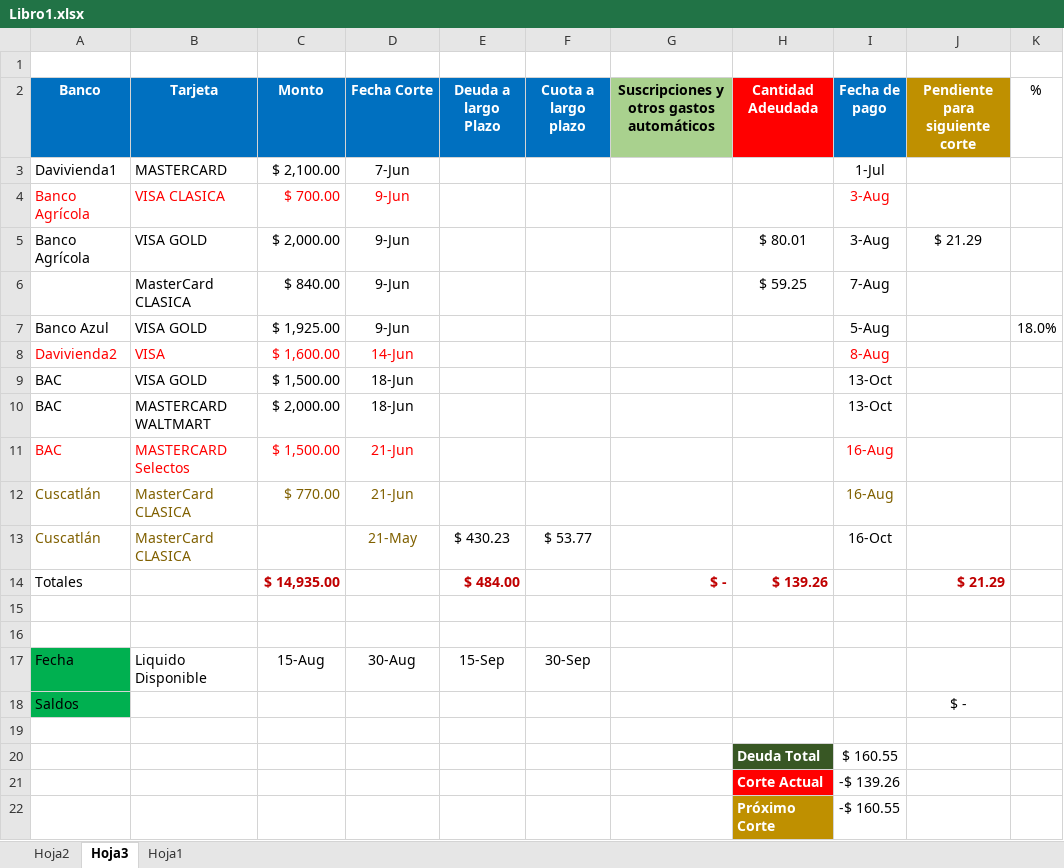
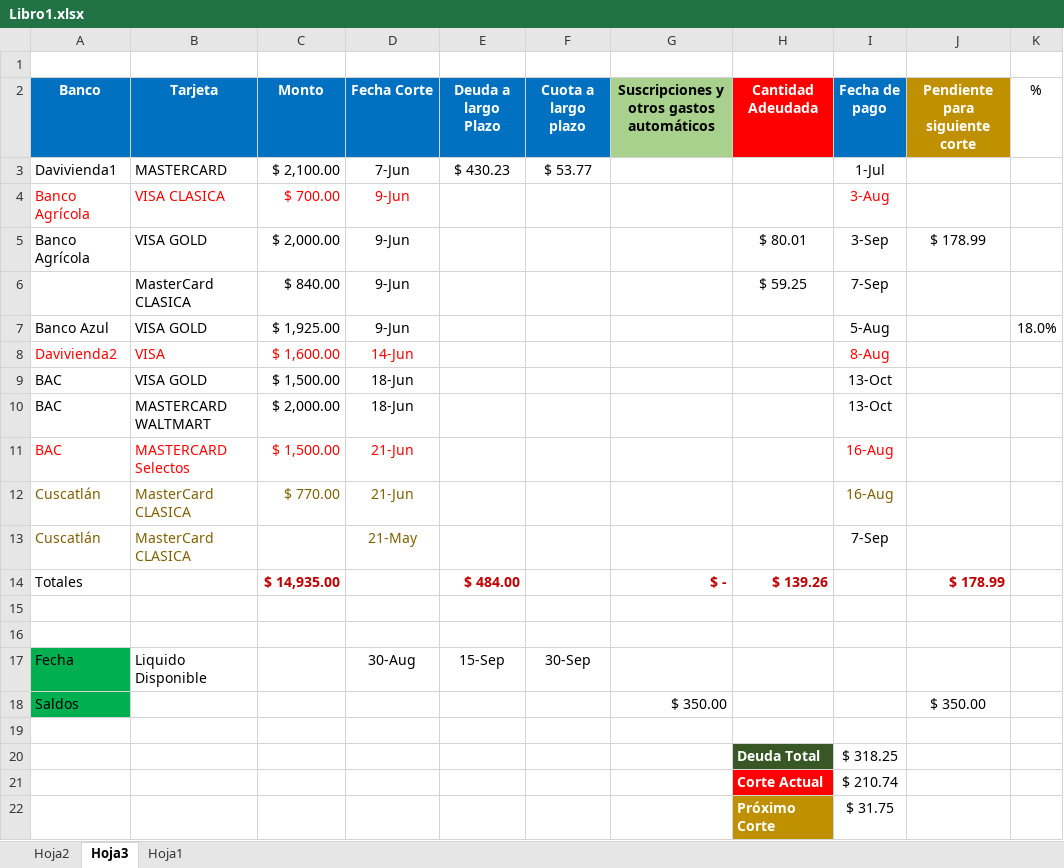
Before and after one commit to LVasquez93/UES-2026, an Excel workbook: Libro1.xlsx, sheet Hoja3, drawn as a sheet; values as stored, in another font and other column widths than the file's, no borders; conditional formats and table styles not drawn; the diff names each change by its address in the sheet, - before the commit and + after, or states it on an @@ line.

```diff
--- a/Libro1.xlsx (sheet Hoja3)
+++ b/Libro1.xlsx (sheet Hoja3)
-E3 (Deuda a largo Plazo): (empty)
+E3 (Deuda a largo Plazo): $ 430.23
-F3 (Cuota a largo plazo): (empty)
+F3 (Cuota a largo plazo): $ 53.77
-I5 (Fecha de pago): 3-Aug
+I5 (Fecha de pago): 3-Sep
-J5 (Pendiente para siguiente corte): $ 21.29
+J5 (Pendiente para siguiente corte): $ 178.99
-I6 (Fecha de pago): 7-Aug
+I6 (Fecha de pago): 7-Sep
-E13 (Deuda a largo Plazo): $ 430.23
+E13 (Deuda a largo Plazo): (empty)
-F13 (Cuota a largo plazo): $ 53.77
+F13 (Cuota a largo plazo): (empty)
-I13 (Fecha de pago): 16-Oct
+I13 (Fecha de pago): 7-Sep
-J14 (Pendiente para siguiente corte): $ 21.29
+J14 (Pendiente para siguiente corte): $ 178.99
-C17 (Monto): 15-Aug
+C17 (Monto): (empty)
-G18: (empty)
+G18: $ 350.00
-J18 (Pendiente para siguiente corte): $ -
+J18 (Pendiente para siguiente corte): $ 350.00
-I20 (Fecha de pago): $ 160.55
+I20 (Fecha de pago): $ 318.25
-I21 (Fecha de pago): -$ 139.26
+I21 (Fecha de pago): $ 210.74
-I22 (Fecha de pago): -$ 160.55
+I22 (Fecha de pago): $ 31.75
```
Also changed, not shown: sheet Hoja1, formulas that keep their value, Ciclo 02 - 2026/CalendarioEvaluaciones.xlsx.
